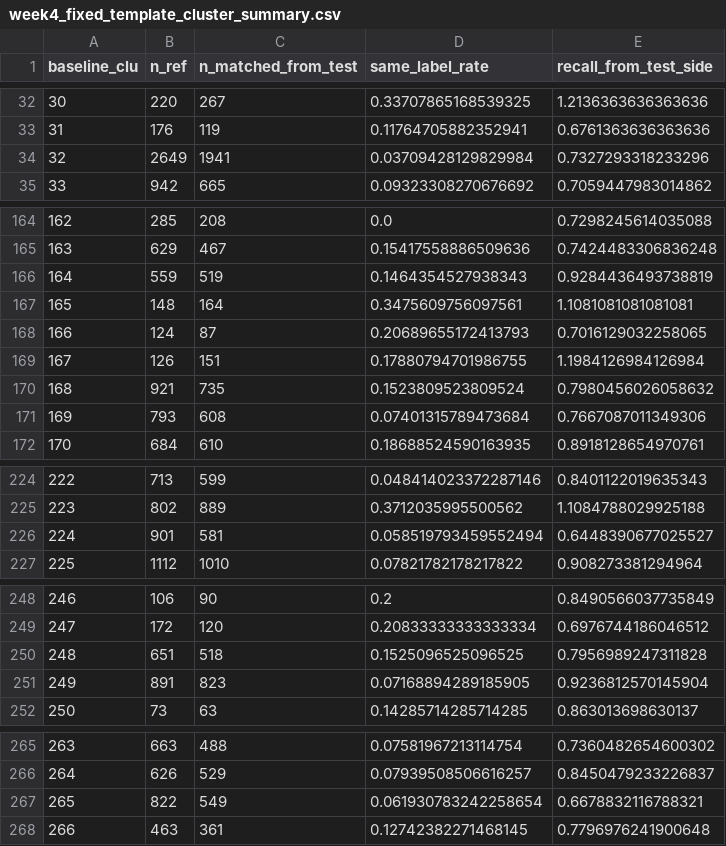
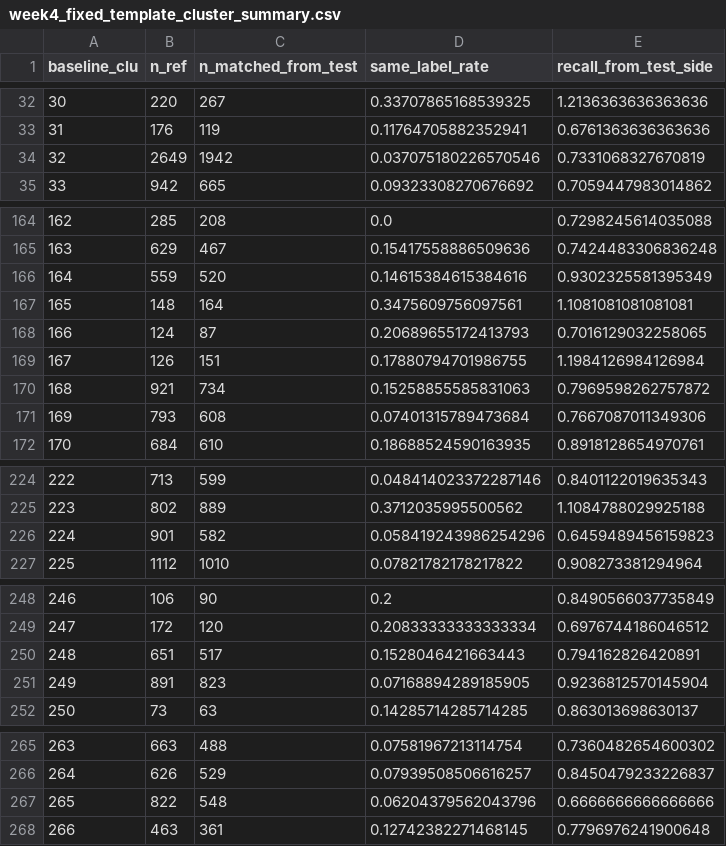
Before and after one commit to baipin/SpikeSort, a CSV file: week4_fixed_template_cluster_summary.csv, drawn as a sheet; only a part is shown, gaps mark what is left out.

Commit message:
Fix truncated week4 binned-count evaluation logic
- restore the missing return path in 4.ipynb eval_binned_count_accuracy so ratio evaluation no longer returns None

- update week4_fixed_template_cluster_summary.csv to reflect the latest notebook state

```diff
--- a/week4_fixed_template_cluster_summary.csv
+++ b/week4_fixed_template_cluster_summary.csv
@@ -33,3 +33,3 @@ baseline_clu,n_ref,n_matched_from_test,same_label_rate,recall_from_test_side
 31,176,119,0.11764705882352941,0.6761363636363636
-32,2649,1941,0.03709428129829984,0.7327293318233296
+32,2649,1942,0.037075180226570546,0.7331068327670819
 33,942,665,0.09323308270676692,0.7059447983014862
@@ -165,3 +165,3 @@ baseline_clu,n_ref,n_matched_from_test,same_label_rate,recall_from_test_side
 163,629,467,0.15417558886509636,0.7424483306836248
-164,559,519,0.1464354527938343,0.9284436493738819
+164,559,520,0.14615384615384616,0.9302325581395349
 165,148,164,0.3475609756097561,1.1081081081081081
@@ -169,3 +169,3 @@ baseline_clu,n_ref,n_matched_from_test,same_label_rate,recall_from_test_side
 167,126,151,0.17880794701986755,1.1984126984126984
-168,921,735,0.1523809523809524,0.7980456026058632
+168,921,734,0.15258855585831063,0.7969598262757872
 169,793,608,0.07401315789473684,0.7667087011349306
@@ -225,3 +225,3 @@ baseline_clu,n_ref,n_matched_from_test,same_label_rate,recall_from_test_side
 223,802,889,0.3712035995500562,1.1084788029925188
-224,901,581,0.058519793459552494,0.6448390677025527
+224,901,582,0.058419243986254296,0.6459489456159823
 225,1112,1010,0.07821782178217822,0.908273381294964
@@ -249,3 +249,3 @@ baseline_clu,n_ref,n_matched_from_test,same_label_rate,recall_from_test_side
 247,172,120,0.20833333333333334,0.6976744186046512
-248,651,518,0.1525096525096525,0.7956989247311828
+248,651,517,0.1528046421663443,0.794162826420891
 249,891,823,0.07168894289185905,0.9236812570145904
@@ -266,3 +266,3 @@ baseline_clu,n_ref,n_matched_from_test,same_label_rate,recall_from_test_side
 264,626,529,0.07939508506616257,0.8450479233226837
-265,822,549,0.061930783242258654,0.6678832116788321
+265,822,548,0.06204379562043796,0.6666666666666666
 266,463,361,0.12742382271468145,0.7796976241900648
```
Also changed, not shown: 1 other file.
